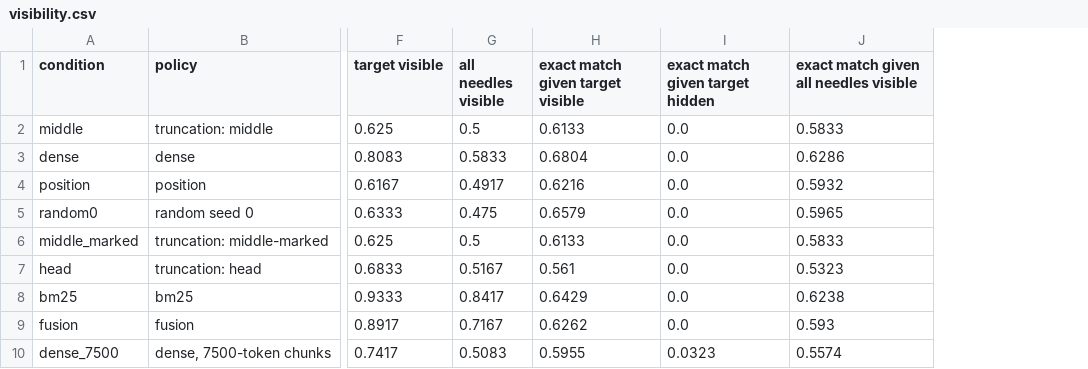
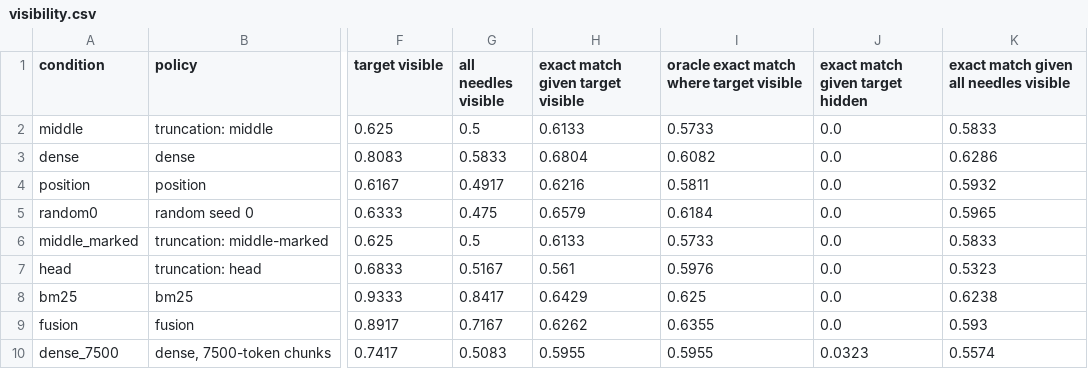
Before and after one commit to adarsh-vatsa/RLMs, a CSV file: benchmark_artifacts/mrcr_v2/suites/20261029/visibility.csv, drawn as a sheet; only a part is shown, gaps mark what is left out; the diff names each change by its address in the sheet, - before the commit and + after, or states it on an @@ line.

Commit message:
visibility.csv rerun

```diff
--- a/benchmark_artifacts/mrcr_v2/suites/20261029/visibility.csv
+++ b/benchmark_artifacts/mrcr_v2/suites/20261029/visibility.csv
+column I, rows 1-10: oracle exact match where target visible | 0.5733 | 0.6082 | 0.5811 | 0.6184 | 0.5733 | 0.5976 | 0.625 | 0.6355 | 0.5955
```
Also changed, not shown: 1 other file.
